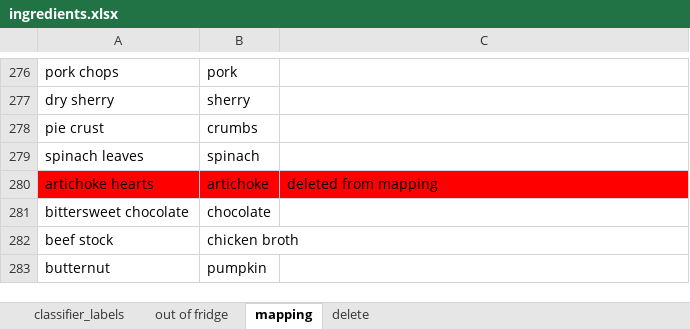
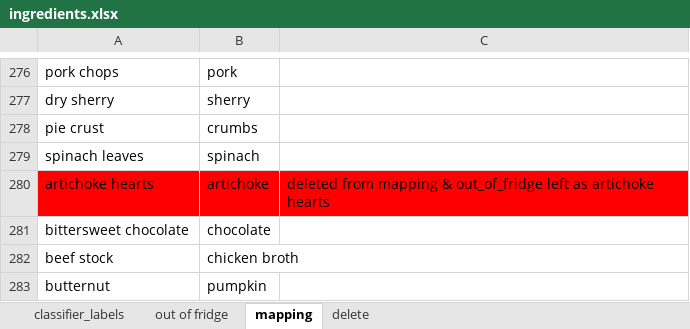
Before and after one commit to Iskriyana/deep-food, an Excel workbook: data/ingredients.xlsx, sheet mapping, drawn as a sheet; only a part is shown, gaps mark what is left out; values as stored, in another font and other column widths than the file's, no borders; the diff names each change by its address in the sheet, - before the commit and + after, or states it on an @@ line.

```diff
--- a/data/ingredients.xlsx (sheet mapping)
+++ b/data/ingredients.xlsx (sheet mapping)
-C280: deleted from mapping
+C280: deleted from mapping & out_of_fridge left as artichoke hearts
```
Also changed, not shown: sheet out of fridge, 5 other files.
